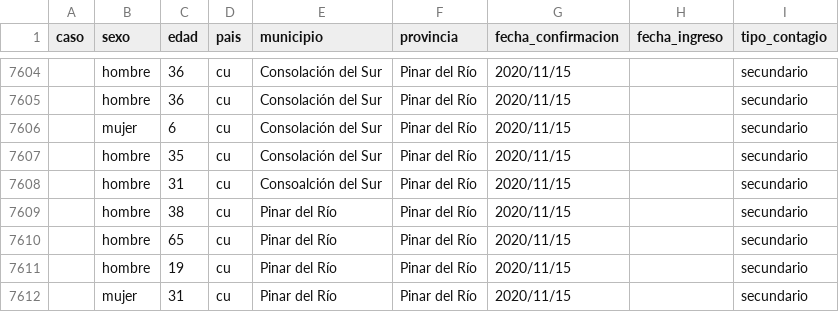
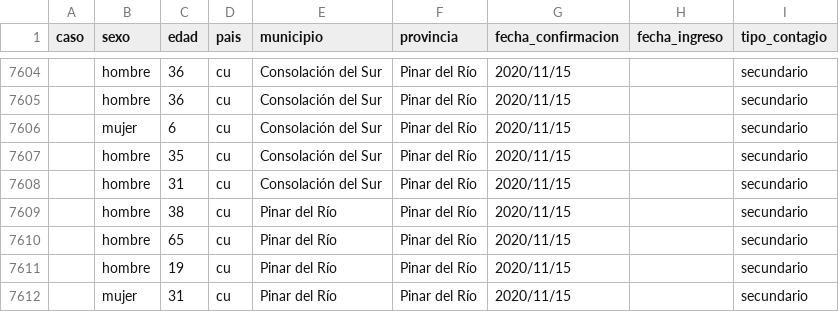
Before and after one commit to covid19cubadata/covid19cubadata.github.io, a CSV file: data/covid19-casos.csv, drawn as a sheet; only a part is shown, gaps mark what is left out.

Commit message:
Update countries data

```diff
--- a/data/covid19-casos.csv
+++ b/data/covid19-casos.csv
@@ -7607,3 +7607,3 @@ caso,sexo,edad,pais,municipio,provincia,fecha_confirmacion,fecha_ingreso,tipo_co
 ,hombre,35,cu,Consolación del Sur,Pinar del Río,2020/11/15,,secundario
-,hombre,31,cu,Consoalción del Sur,Pinar del Río,2020/11/15,,secundario
+,hombre,31,cu,Consolación del Sur,Pinar del Río,2020/11/15,,secundario
 ,hombre,38,cu,Pinar del Río,Pinar del Río,2020/11/15,,secundario
```
Also changed, not shown: 2 other files.
